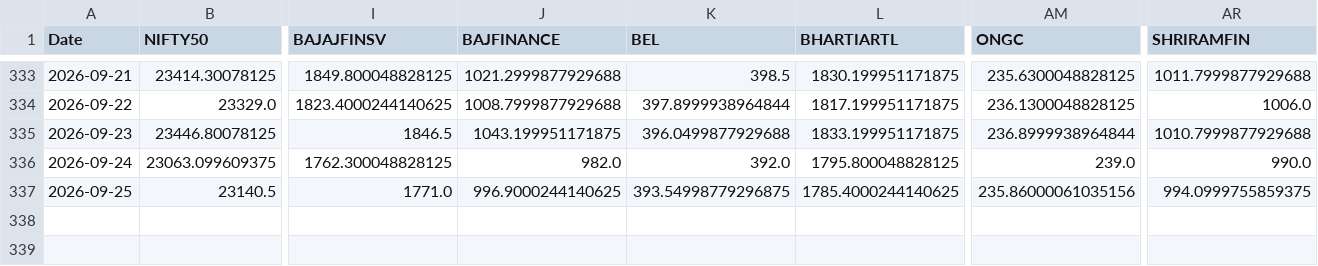
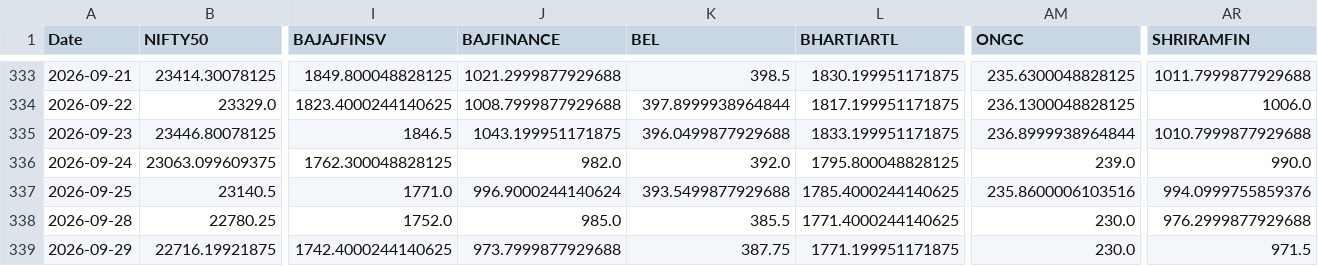
Before and after one commit to varshu22/relative-rotational-graph, a CSV file: prices.csv, drawn as a sheet; only a part is shown, gaps mark what is left out; rows hold the shown columns only; the diff names each change by its address in the sheet, - before the commit and + after, or states it on an @@ line.

```diff
--- a/prices.csv
+++ b/prices.csv
-J337 (BAJFINANCE): 996.9000244140625
+J337 (BAJFINANCE): 996.9000244140624
-K337 (BEL): 393.54998779296875
+K337 (BEL): 393.5499877929688
-AM337 (ONGC): 235.86000061035156
+AM337 (ONGC): 235.8600006103516
-AR337 (SHRIRAMFIN): 994.0999755859375
+AR337 (SHRIRAMFIN): 994.0999755859376
+row 338: 2026-09-28 | 22780.25 | 1752.0 | 985.0 | 385.5 | 1771.4000244140625 | 230.0 | 976.2999877929688
+row 339: 2026-09-29 | 22716.19921875 | 1742.4000244140625 | 973.7999877929688 | 387.75 | 1771.199951171875 | 230.0 | 971.5
```
Also changed, not shown: 1 other file.
